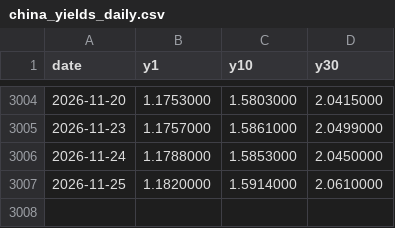
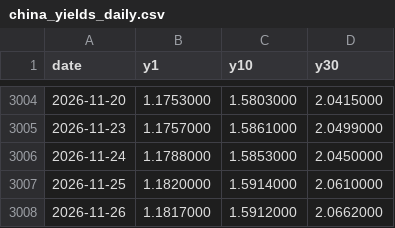
Before and after one commit to tang1273880952-dotcom/bond-timing, a CSV file: data/china_yields_daily.csv, drawn as a sheet; only a part is shown, gaps mark what is left out; the diff names each change by its address in the sheet, - before the commit and + after, or states it on an @@ line.

```diff
--- a/data/china_yields_daily.csv
+++ b/data/china_yields_daily.csv
+row 3008: 2026-11-26 | 1.1817000 | 1.5912000 | 2.0662000
```
Also changed, not shown: data/bse50_daily.csv, data/csi500_erp_daily.csv, 8 other files.
